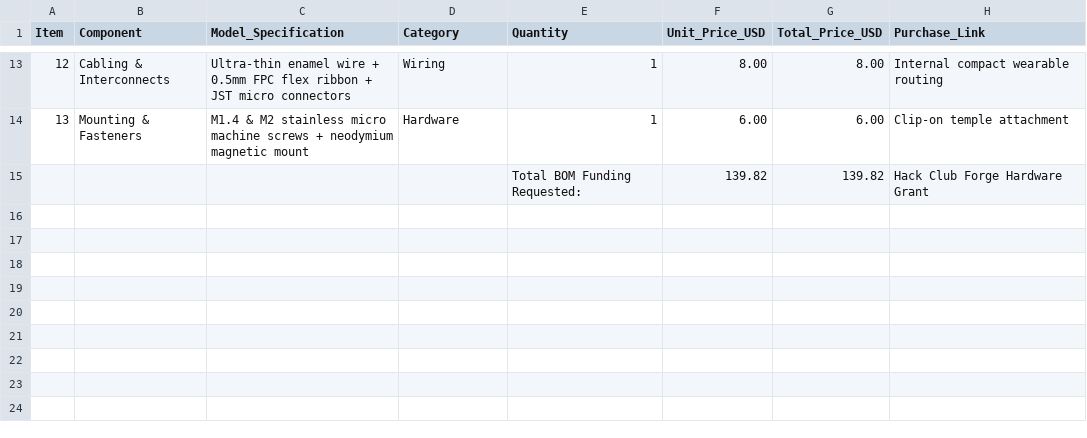
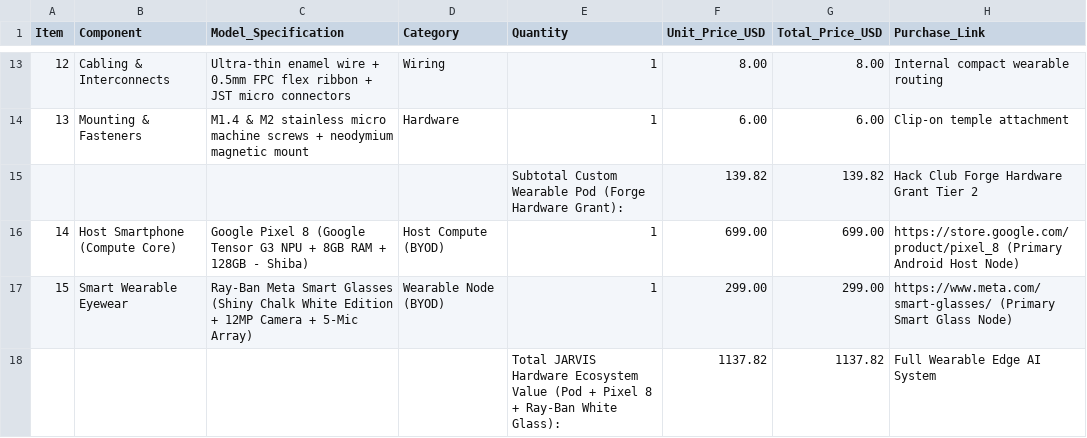
Before and after one commit to ashwinasweb-kali-hacks/Jarvis, a CSV file: BOM.csv, drawn as a sheet; only a part is shown, gaps mark what is left out.

Commit message:
feat(hardware): add Google Pixel 8 and Ray-Ban Meta Smart Glasses (Shiny Chalk White) to JARVIS and CSV manifests

```diff
--- a/BOM.csv
+++ b/BOM.csv
@@ -14,2 +14,5 @@ Item,Component,Model_Specification,Category,Quantity,Unit_Price_USD,Total_Price_
 13,Mounting & Fasteners,M1.4 & M2 stainless micro machine screws + neodymium magnetic mount,Hardware,1,6.00,6.00,Clip-on temple attachment
-,,,,Total BOM Funding Requested:,139.82,139.82,Hack Club Forge Hardware Grant
+,,,,Subtotal Custom Wearable Pod (Forge Hardware Grant):,139.82,139.82,Hack Club Forge Hardware Grant Tier 2
+14,Host Smartphone (Compute Core),Google Pixel 8 (Google Tensor G3 NPU + 8GB RAM + 128GB - Shiba),Host Compute (BYOD),1,699.00,699.00,https://store.google.com/product/pixel_8 (Primary Android Host Node)
+15,Smart Wearable Eyewear,Ray-Ban Meta Smart Glasses (Shiny Chalk White Edition + 12MP Camera + 5-Mic Array),Wearable Node (BYOD),1,299.00,299.00,https://www.meta.com/smart-glasses/ (Primary Smart Glass Node)
+,,,,Total JARVIS Hardware Ecosystem Value (Pod + Pixel 8 + Ray-Ban White Glass):,1137.82,1137.82,Full Wearable Edge AI System
```
Also changed, not shown: 5 other files.
